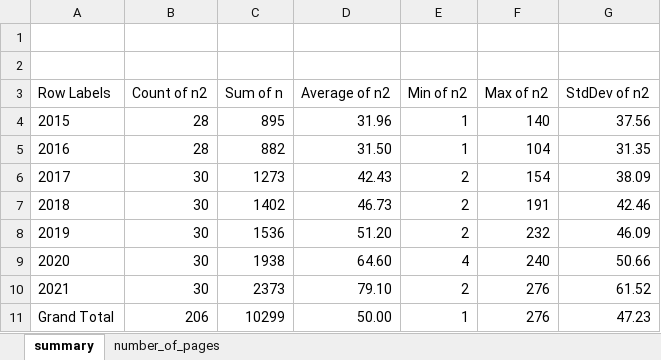
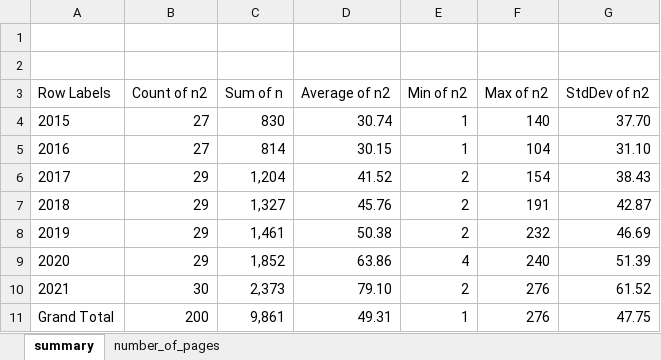
Before and after one commit to jeremychia/NLP-SustainabilityReports-FinancialPerformance, an Excel workbook: number_of_pages.xlsx, sheet summary, drawn as a sheet; values as stored, in another font and other column widths than the file's, no borders; the diff names each change by its address in the sheet, - before the commit and + after, or states it on an @@ line.

```diff
--- a/number_of_pages.xlsx (sheet summary)
+++ b/number_of_pages.xlsx (sheet summary)
-B4:B5 (Count of n2): 28
+B4:B5 (Count of n2): 27
-C4 (Sum of n): 895
+C4 (Sum of n): 830
-D4 (Average of n2): 31.96
+D4 (Average of n2): 30.74
-G4 (StdDev of n2): 37.56
+G4 (StdDev of n2): 37.70
-C5 (Sum of n): 882
+C5 (Sum of n): 814
-D5 (Average of n2): 31.50
+D5 (Average of n2): 30.15
-G5 (StdDev of n2): 31.35
+G5 (StdDev of n2): 31.10
-B6:B9 (Count of n2): 30
+B6:B9 (Count of n2): 29
-C6 (Sum of n): 1273
+C6 (Sum of n): 1,204
-D6 (Average of n2): 42.43
+D6 (Average of n2): 41.52
-G6 (StdDev of n2): 38.09
+G6 (StdDev of n2): 38.43
-C7 (Sum of n): 1402
+C7 (Sum of n): 1,327
-D7 (Average of n2): 46.73
+D7 (Average of n2): 45.76
-G7 (StdDev of n2): 42.46
+G7 (StdDev of n2): 42.87
-C8 (Sum of n): 1536
+C8 (Sum of n): 1,461
-D8 (Average of n2): 51.20
+D8 (Average of n2): 50.38
-G8 (StdDev of n2): 46.09
+G8 (StdDev of n2): 46.69
-C9 (Sum of n): 1938
+C9 (Sum of n): 1,852
-D9 (Average of n2): 64.60
+D9 (Average of n2): 63.86
-G9 (StdDev of n2): 50.66
+G9 (StdDev of n2): 51.39
-C10 (Sum of n): 2373
+C10 (Sum of n): 2,373
-B11 (Count of n2): 206
+B11 (Count of n2): 200
-C11 (Sum of n): 10299
+C11 (Sum of n): 9,861
-D11 (Average of n2): 50.00
+D11 (Average of n2): 49.31
-G11 (StdDev of n2): 47.23
+G11 (StdDev of n2): 47.75
```
Also changed, not shown: sheet number_of_pages, List of Companies and Sustainability Reports.xlsx, Working Documents/financial_information.xlsx, 6 other files.
